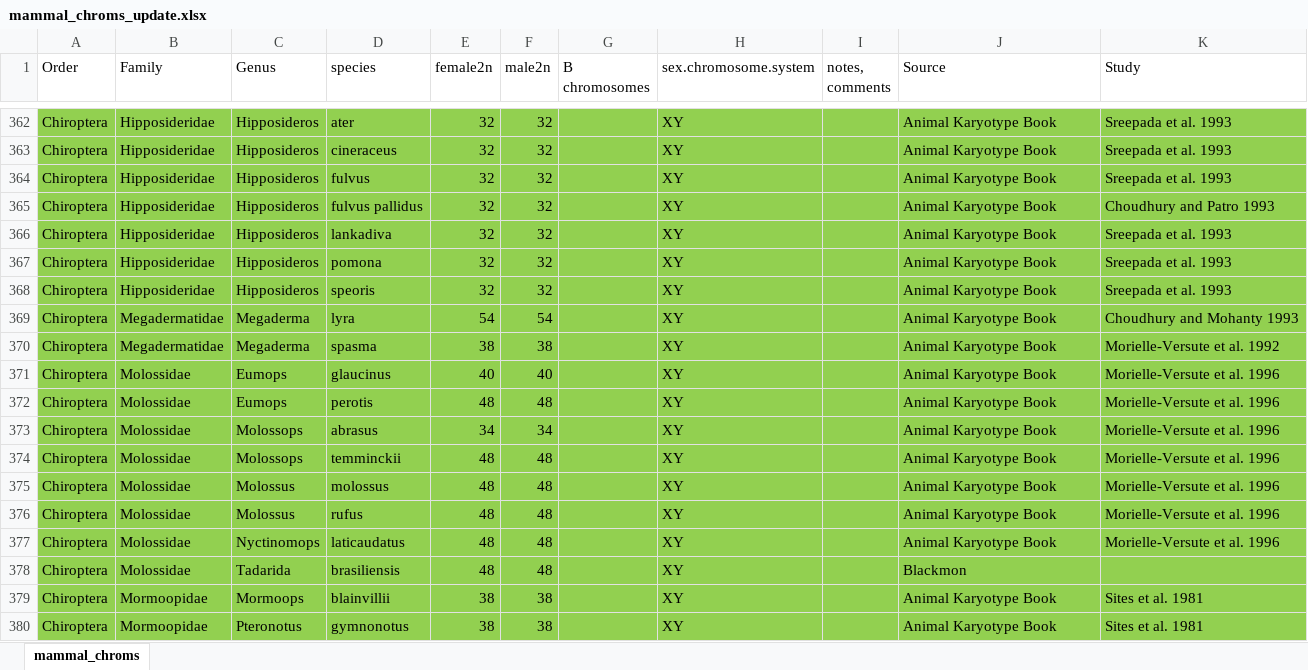
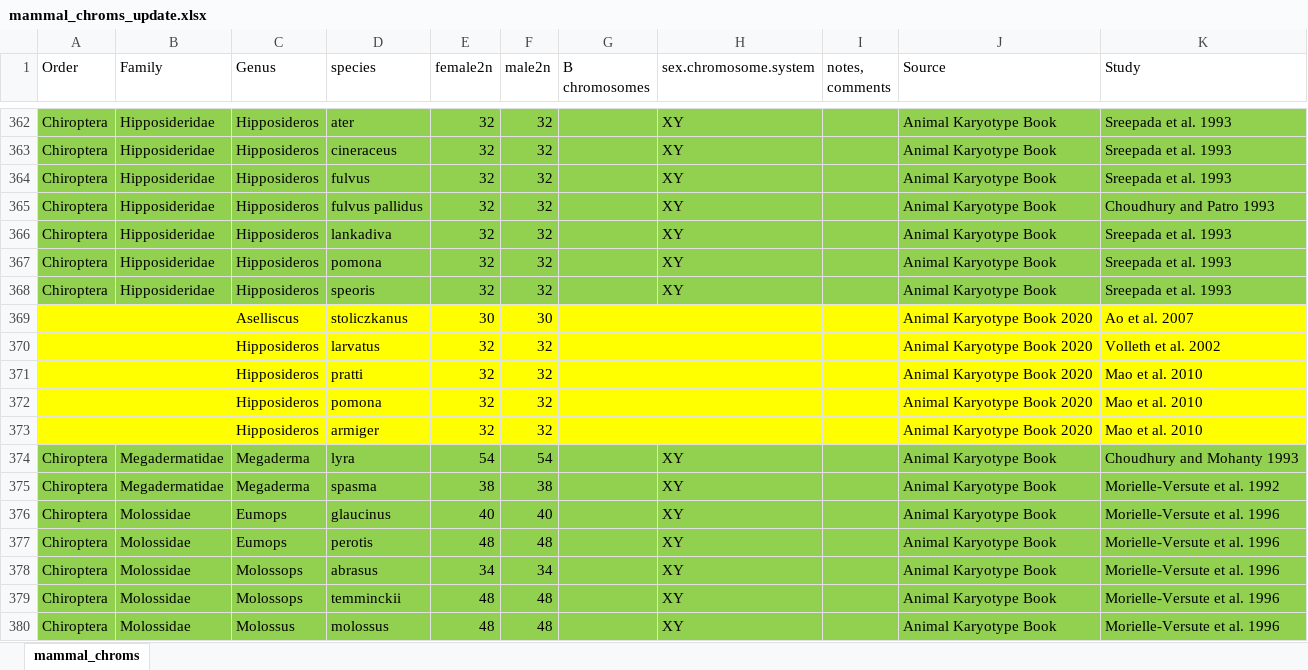
Before and after one commit to coleoguy/pfsa, an Excel workbook: clades/mammalia/data/mammal_chroms_update.xlsx, sheet mammal_chroms, drawn as a sheet; only a part is shown, gaps mark what is left out; the shorter side is filled out with more unchanged rows; values as stored, in another font and other column widths than the file's, no borders; the diff names each change by its address in the sheet, - before the commit and + after, or states it on an @@ line.

Commit message:
Update mammal_chroms_update.xlsx

```diff
--- a/clades/mammalia/data/mammal_chroms_update.xlsx (sheet mammal_chroms)
+++ b/clades/mammalia/data/mammal_chroms_update.xlsx (sheet mammal_chroms)
+row 369:  |  | Aselliscus | stoliczkanus | 30 | 30 |  |  |  | Animal Karyotype Book 2020 | Ao et al. 2007
+row 370:  |  | Hipposideros | larvatus | 32 | 32 |  |  |  | Animal Karyotype Book 2020 | Volleth et al. 2002
+row 371:  |  | Hipposideros | pratti | 32 | 32 |  |  |  | Animal Karyotype Book 2020 | Mao et al. 2010
+row 372:  |  | Hipposideros | pomona | 32 | 32 |  |  |  | Animal Karyotype Book 2020 | Mao et al. 2010
+row 373:  |  | Hipposideros | armiger | 32 | 32 |  |  |  | Animal Karyotype Book 2020 | Mao et al. 2010
```
